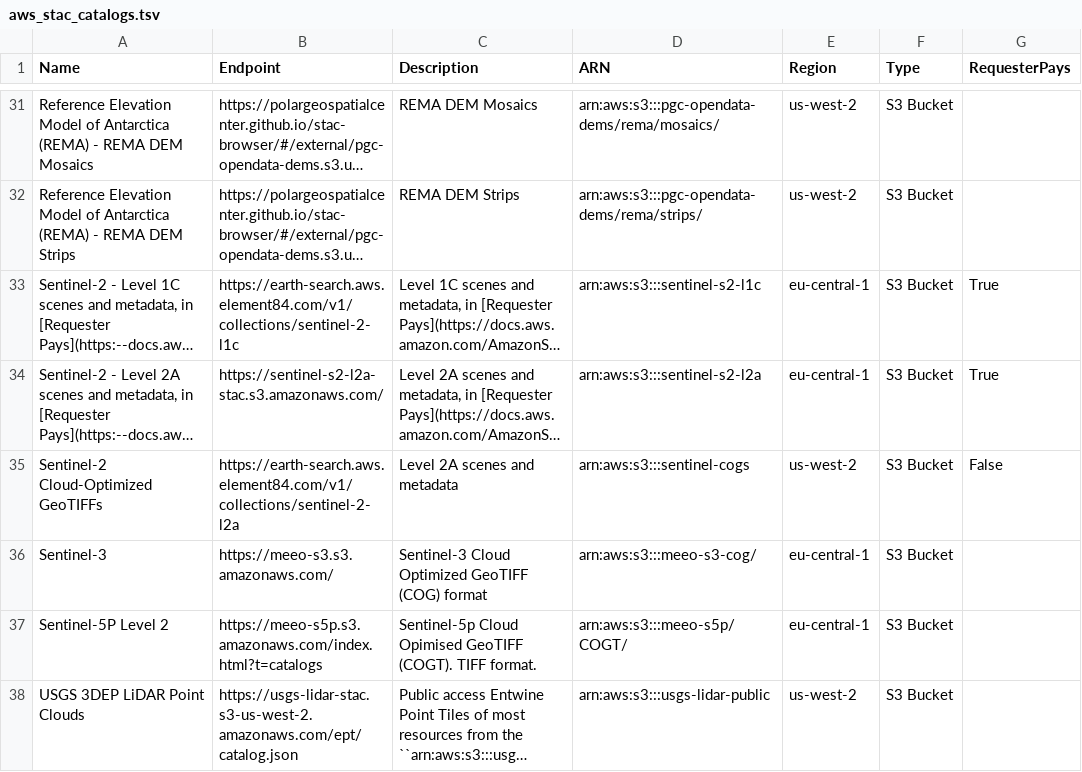
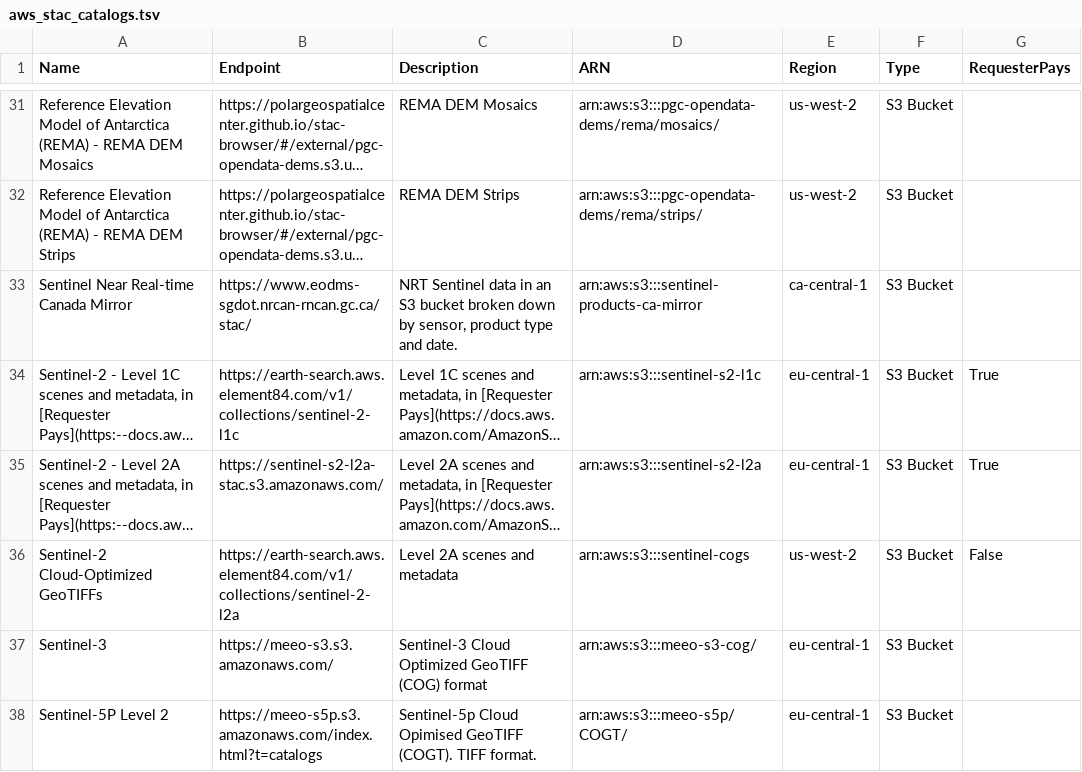
Before and after one commit to opengeos/aws-open-data-stac, a TSV file: aws_stac_catalogs.tsv, drawn as a sheet; only a part is shown, gaps mark what is left out; the shorter side is filled out with more unchanged rows; long unchanged cells end in …; the diff names each change by its address in the sheet, - before the commit and + after, or states it on an @@ line.

```diff
--- a/aws_stac_catalogs.tsv
+++ b/aws_stac_catalogs.tsv
+row 33: Sentinel Near Real-time Canada Mirror | https://www.eodms-sgdot.nrcan-rncan.gc.ca/stac/ | NRT Sentinel data in an S3 bucket broken down by sensor, product type and date. | arn:aws:s3:::sentinel-products-ca-mirror | ca-central-1 | S3 Bucket
```
Also changed, not shown: 2 other files.
